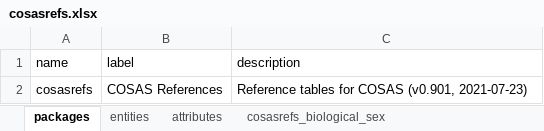
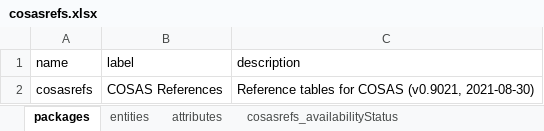
Before and after one commit to molgenis/projects-rd-cosas, an Excel workbook: emx/cosas-refs/cosasrefs.xlsx, sheet packages, drawn as a sheet; values as stored, in another font and other column widths than the file's, no borders; the diff names each change by its address in the sheet, - before the commit and + after, or states it on an @@ line.

```diff
--- a/emx/cosas-refs/cosasrefs.xlsx (sheet packages)
+++ b/emx/cosas-refs/cosasrefs.xlsx (sheet packages)
-sheet tab: cosasrefs_biological_sex
+sheet tab: cosasrefs_availabilityStatus
-C2 (description): …for COSAS (v0.901, 2021-07-23)
+C2 (description): …for COSAS (v0.9021, 2021-08-30)
```
Also changed, not shown: sheet attributes, sheet cosasrefs_biologicalSex, sheet entities, sheet cosasrefs_availabilityStatus, other sheet tabs, emx/cosas-portal/cosasportal.xlsx, emx/cosas/cosas.xlsx.
